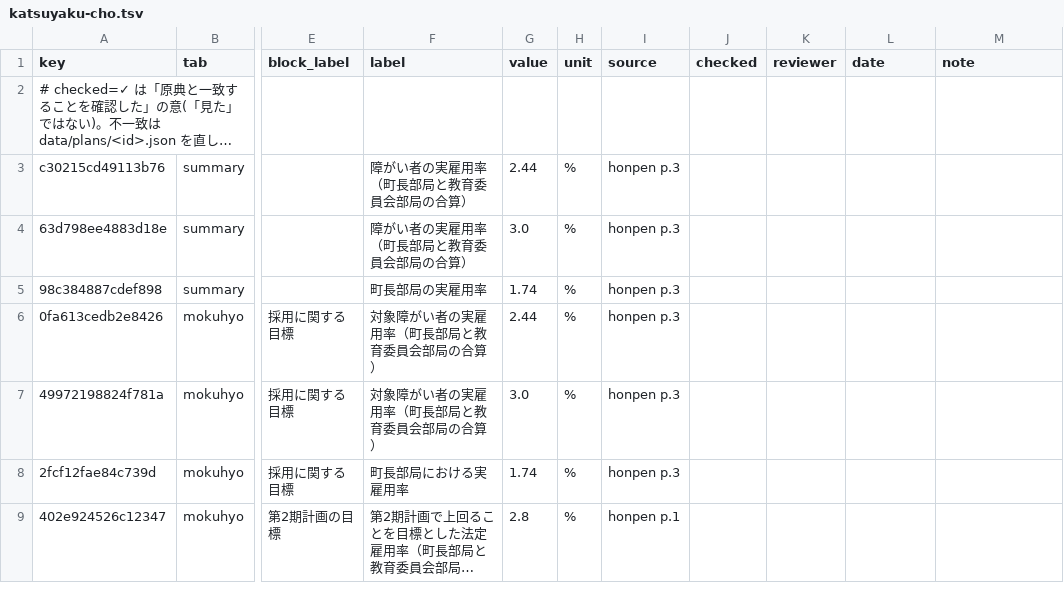
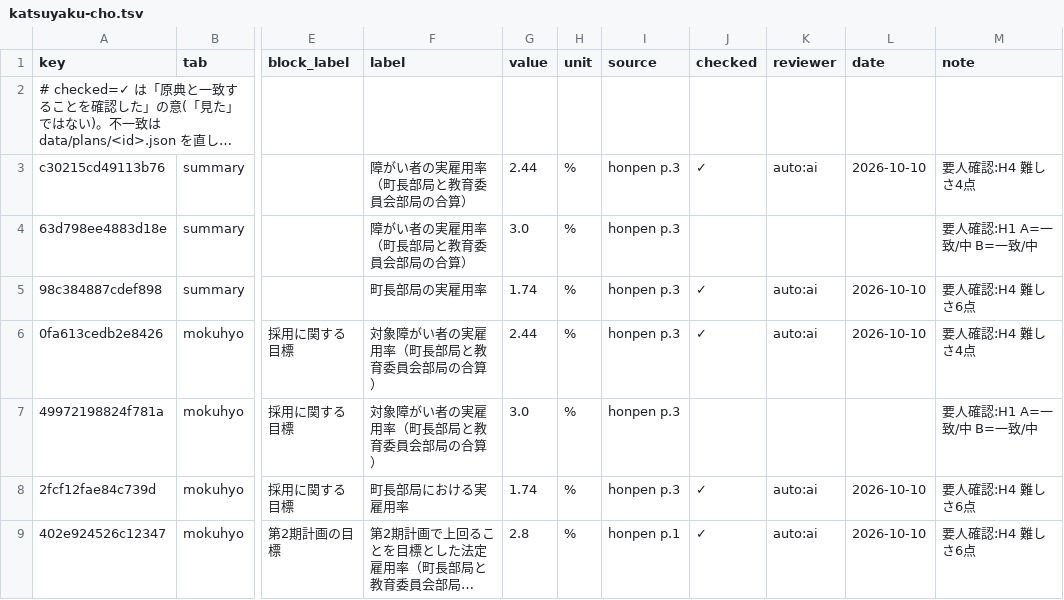
Before and after one commit to kken78/shiga-hino-plans, a TSV file: data/audit_log/katsuyaku-cho.tsv, drawn as a sheet; only a part is shown, gaps mark what is left out; long unchanged cells end in …; the diff names each change by its address in the sheet, - before the commit and + after, or states it on an @@ line.

```diff
--- a/data/audit_log/katsuyaku-cho.tsv
+++ b/data/audit_log/katsuyaku-cho.tsv
-J3 (checked): (empty)
+J3 (checked): ✓
-K3 (reviewer): (empty)
+K3 (reviewer): auto:ai
-L3 (date): (empty)
+L3 (date): 2026-10-10
-M3 (note): (empty)
+M3 (note): 要人確認:H4 難しさ4点
-M4 (note): (empty)
+M4 (note): 要人確認:H1 A=一致/中 B=一致/中
-J5:J6 (checked): (empty)
+J5:J6 (checked): ✓
-K5:K6 (reviewer): (empty)
+K5:K6 (reviewer): auto:ai
-L5:L6 (date): (empty)
+L5:L6 (date): 2026-10-10
-M5 (note): (empty)
+M5 (note): 要人確認:H4 難しさ6点
-M6 (note): (empty)
+M6 (note): 要人確認:H4 難しさ4点
-M7 (note): (empty)
+M7 (note): 要人確認:H1 A=一致/中 B=一致/中
-J8:J9 (checked): (empty)
+J8:J9 (checked): ✓
-K8:K9 (reviewer): (empty)
+K8:K9 (reviewer): auto:ai
-L8:L9 (date): (empty)
+L8:L9 (date): 2026-10-10
-M8:M9 (note): (empty)
+M8:M9 (note): 要人確認:H4 難しさ6点
```
